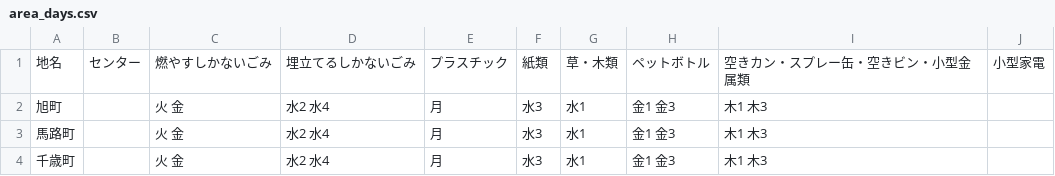
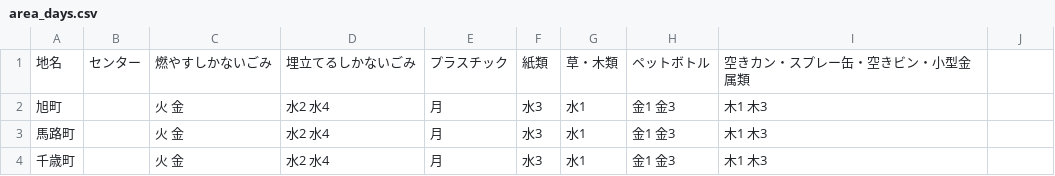
Before and after one commit to Kameokadigital/5374, a CSV file: data/area_days.csv, drawn as a sheet; only a part is shown.

Commit message:
Add files via upload

```diff
--- a/data/area_days.csv
+++ b/data/area_days.csv
@@ -1,2 +1,2 @@
-地名,センター,燃やすしかないごみ,埋立てるしかないごみ,プラスチック,紙類,草・木類,ペットボトル,空きカン・スプレー缶・空きビン・小型金属類,小型家電
+地名,センター,燃やすしかないごみ,埋立てるしかないごみ,プラスチック,紙類,草・木類,ペットボトル,空きカン・スプレー缶・空きビン・小型金属類
 旭町,,火 金,水2 水4,月,水3,水1,金1 金3,木1 木3
```
